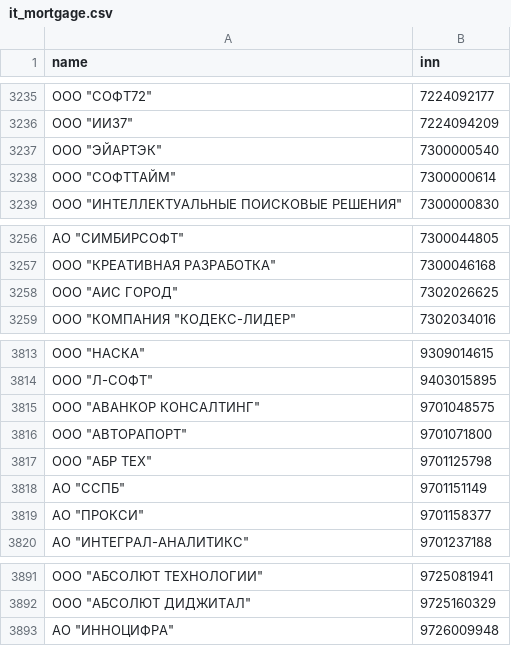
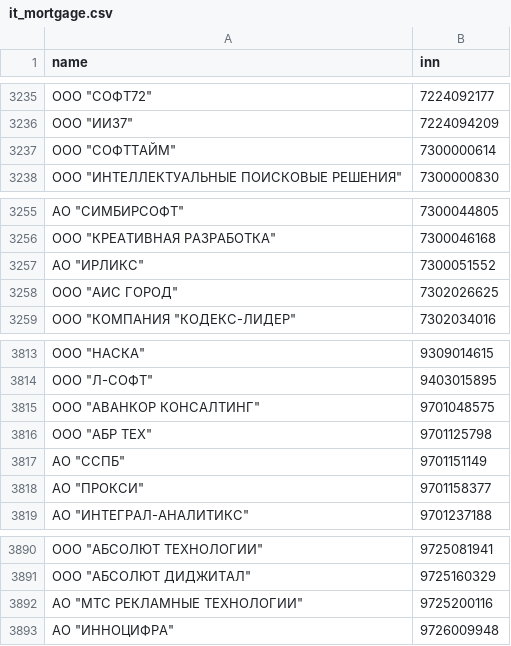
Before and after one commit to rusitcompanies/it_mortgage, a CSV file: it_mortgage.csv, drawn as a sheet; only a part is shown, gaps mark what is left out.

Commit message:
Update IT companies list for 2026-07-17

```diff
--- a/it_mortgage.csv
+++ b/it_mortgage.csv
@@ -3236,3 +3236,2 @@ name,inn
 "ООО ""ИИ37""",7224094209
-"ООО ""ЭЙАРТЭК""",7300000540
 "ООО ""СОФТТАЙМ""",7300000614
@@ -3257,2 +3256,3 @@ name,inn
 "ООО ""КРЕАТИВНАЯ РАЗРАБОТКА""",7300046168
+"АО ""ИРЛИКС""",7300051552
 "ООО ""АИС ГОРОД""",7302026625
@@ -3815,3 +3815,2 @@ name,inn
 "ООО ""АВАНКОР КОНСАЛТИНГ""",9701048575
-"ООО ""АВТОРАПОРТ""",9701071800
 "ООО ""АБР ТЕХ""",9701125798
@@ -3892,2 +3891,3 @@ name,inn
 "ООО ""АБСОЛЮТ ДИДЖИТАЛ""",9725160329
+"АО ""МТС РЕКЛАМНЫЕ ТЕХНОЛОГИИ""",9725200116
 "АО ""ИННОЦИФРА""",9726009948
```
